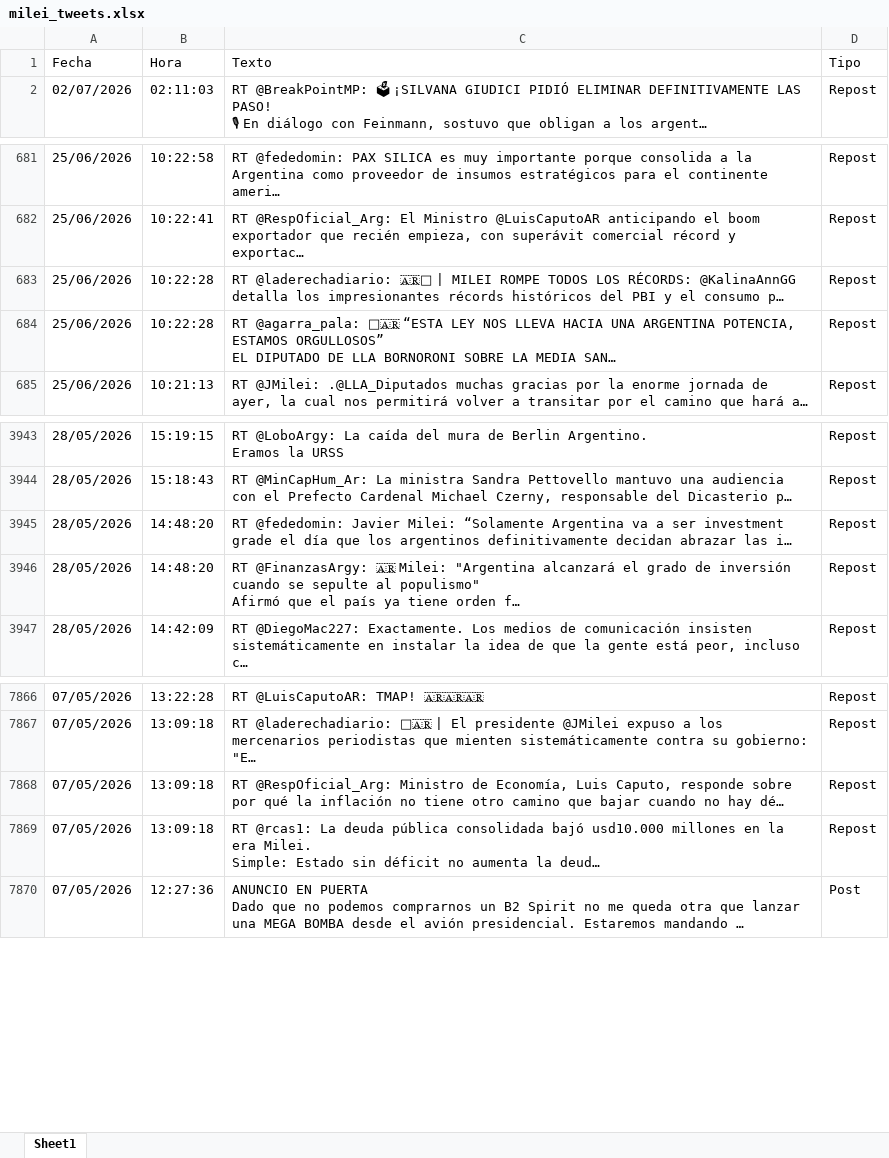
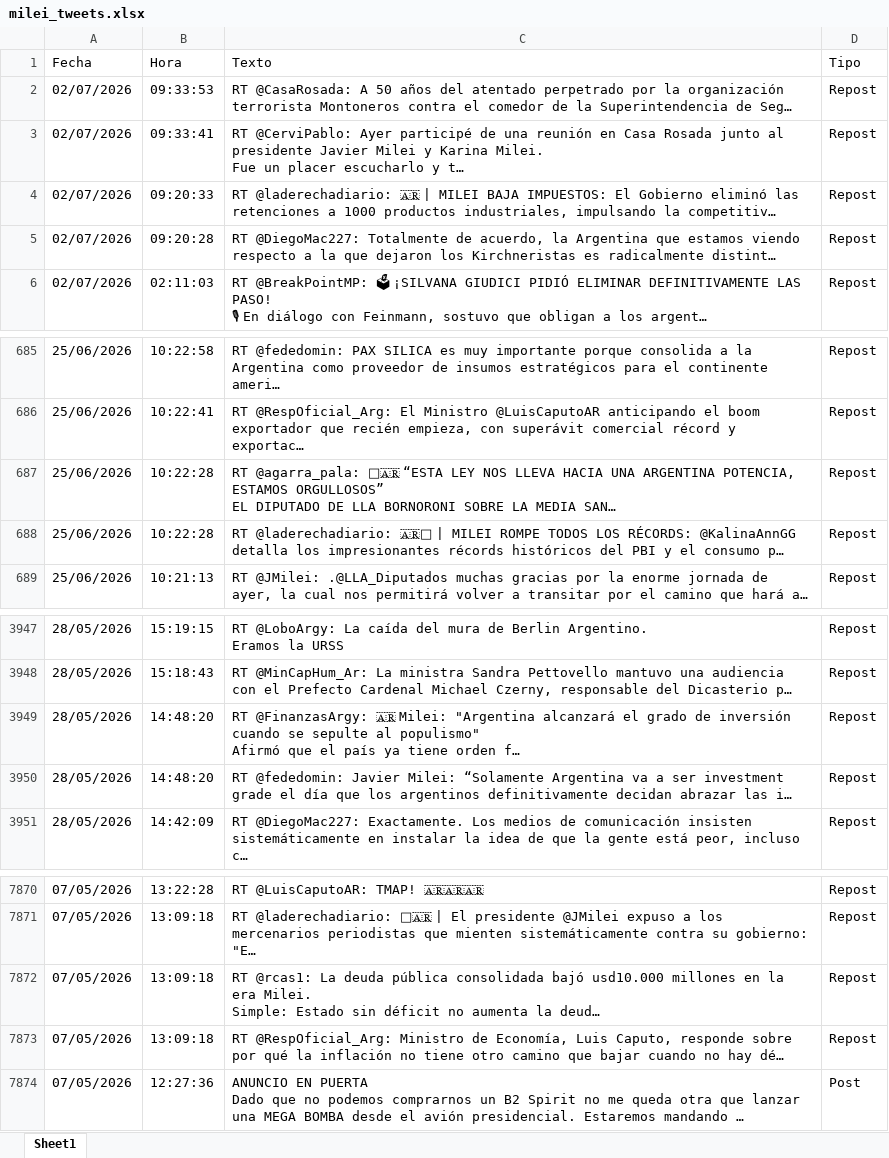
Before and after one commit to FUranga/x-milei, an Excel workbook: docs/data/milei_tweets.xlsx, sheet Sheet1, drawn as a sheet; only a part is shown, gaps mark what is left out; long unchanged cells end in …; values as stored, in another font and other column widths than the file's, no borders; ↵ is a line break in a cell; the diff names each change by its address in the sheet, - before the commit and + after, or states it on an @@ line.

```diff
--- a/docs/data/milei_tweets.xlsx (sheet Sheet1)
+++ b/docs/data/milei_tweets.xlsx (sheet Sheet1)
+row 2: 02/07/2026 | 09:33:53 | RT @CasaRosada: A 50 años del atentado perpetrado por la organización terrorista Montoneros contra el comedor de la Superintendencia de Seg… | Repost
+row 3: 02/07/2026 | 09:33:41 | RT @CerviPablo: Ayer participé de una reunión en Casa Rosada junto al presidente Javier Milei y Karina Milei. ↵ Fue un placer escucharlo y t… | Repost
+row 4: 02/07/2026 | 09:20:33 | RT @laderechadiario: 🇦🇷 | MILEI BAJA IMPUESTOS: El Gobierno eliminó las retenciones a 1000 productos industriales, impulsando la competitiv… | Repost
+row 5: 02/07/2026 | 09:20:28 | RT @DiegoMac227: Totalmente de acuerdo, la Argentina que estamos viendo respecto a la que dejaron los Kirchneristas es radicalmente distint… | Repost
@@ row 683 moved to row 688: 25/06/2026 @@
@@ row 3945 moved to row 3950: 28/05/2026 @@
@@ row 7868 moved to row 7873: 07/05/2026 @@
```
Also changed, not shown: data/milei_tweets.xlsx, 6 other files.
